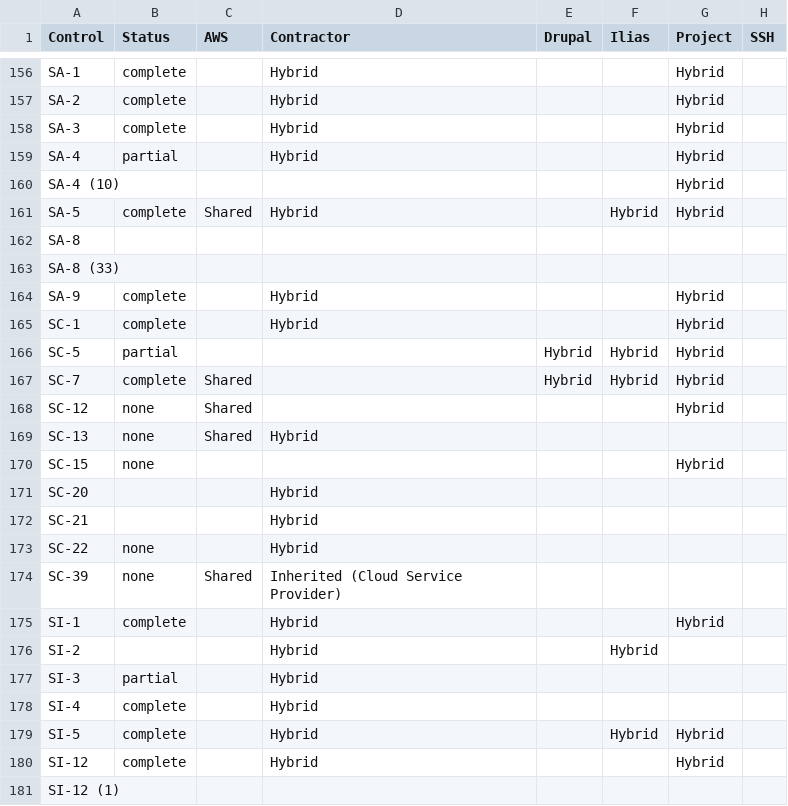
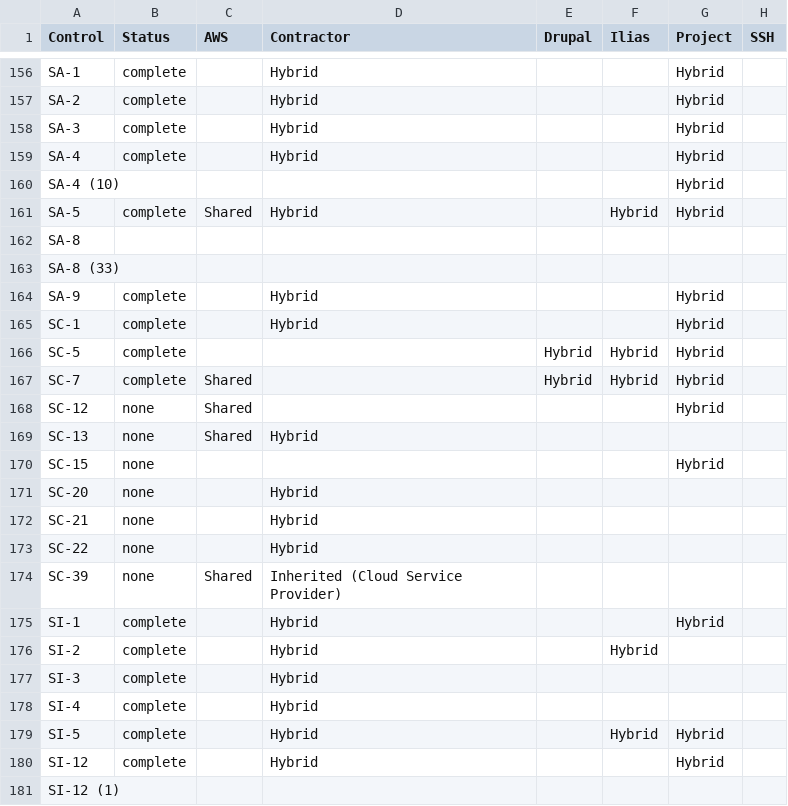
Before and after one commit to CivicActions/ssp-toolkit, a CSV file: docs/responsibility_matrix.csv, drawn as a sheet; only a part is shown, gaps mark what is left out; the diff covers the shown part only.

```diff
--- a/docs/responsibility_matrix.csv
+++ b/docs/responsibility_matrix.csv
@@ -158,3 +158,3 @@ SA-2,complete,,Hybrid,,,Hybrid,
 SA-3,complete,,Hybrid,,,Hybrid,
-SA-4,partial,,Hybrid,,,Hybrid,
+SA-4,complete,,Hybrid,,,Hybrid,
 SA-4 (10),,,,,,Hybrid,
@@ -165,3 +165,3 @@ SA-9,complete,,Hybrid,,,Hybrid,
 SC-1,complete,,Hybrid,,,Hybrid,
-SC-5,partial,,,Hybrid,Hybrid,Hybrid,
+SC-5,complete,,,Hybrid,Hybrid,Hybrid,
 SC-7,complete,Shared,,Hybrid,Hybrid,Hybrid,
@@ -170,4 +170,4 @@ SC-13,none,Shared,Hybrid,,,,
 SC-15,none,,,,,Hybrid,
-SC-20,,,Hybrid,,,,
-SC-21,,,Hybrid,,,,
+SC-20,none,,Hybrid,,,,
+SC-21,none,,Hybrid,,,,
 SC-22,none,,Hybrid,,,,
@@ -175,4 +175,4 @@ SC-39,none,Shared,Inherited (Cloud Service Provider),,,,
 SI-1,complete,,Hybrid,,,Hybrid,
-SI-2,,,Hybrid,,Hybrid,,
-SI-3,partial,,Hybrid,,,,
+SI-2,complete,,Hybrid,,Hybrid,,
+SI-3,complete,,Hybrid,,,,
 SI-4,complete,,Hybrid,,,,
```
Also changed, not shown: 29 edited cells elsewhere in this file.
